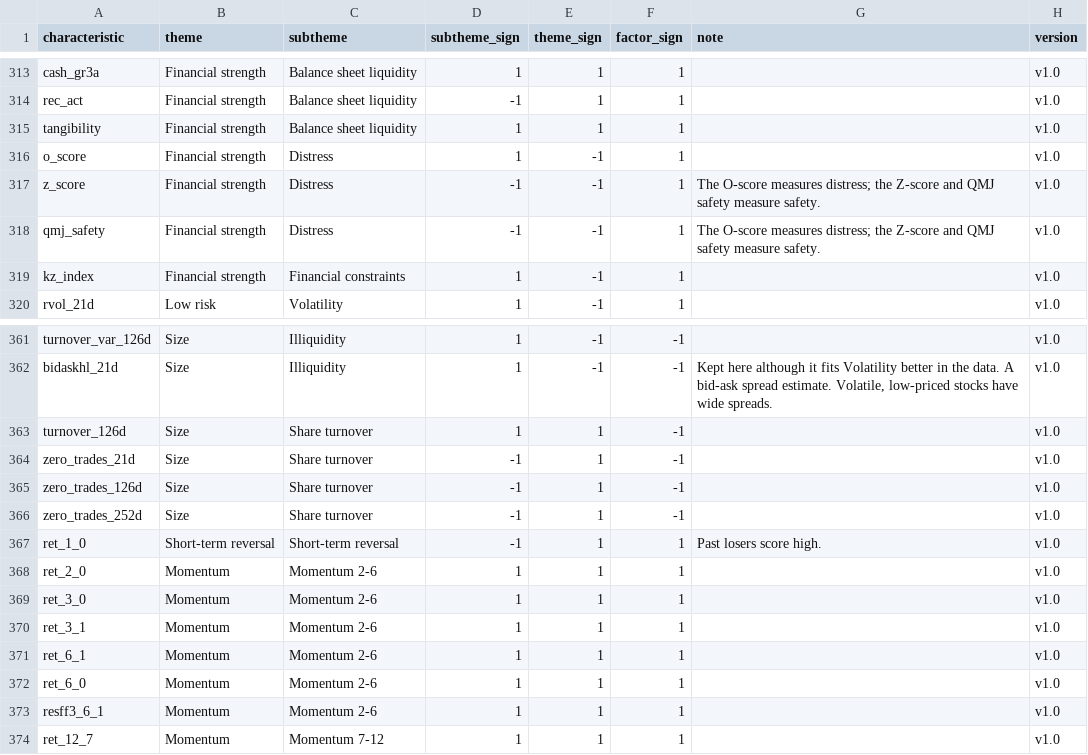
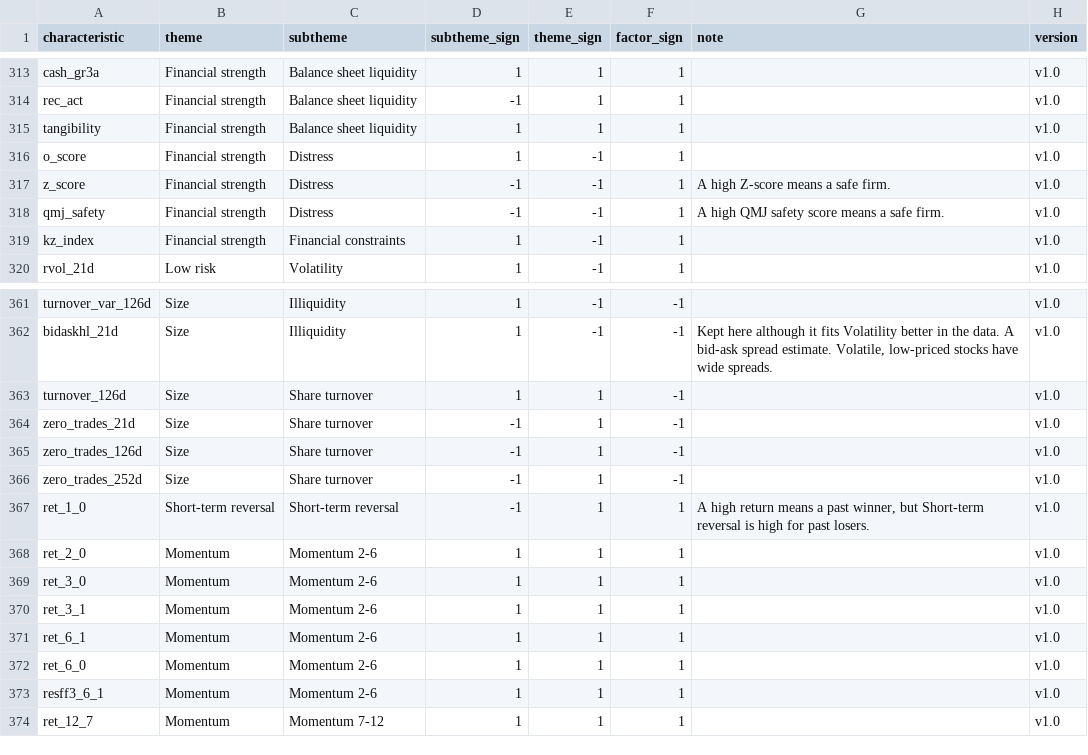
Before and after one commit to bkelly-lab/jkp-data, a CSV file: src/jkp/data/resources/themes/themes.csv, drawn as a sheet; only a part is shown, gaps mark what is left out; the diff covers the shown part only.

```diff
--- a/src/jkp/data/resources/themes/themes.csv
+++ b/src/jkp/data/resources/themes/themes.csv
@@ -316,4 +316,4 @@ tangibility,Financial strength,Balance sheet liquidity,1,1,1,,v1.0
 o_score,Financial strength,Distress,1,-1,1,,v1.0
-z_score,Financial strength,Distress,-1,-1,1,The O-score measures distress; the Z-score and QMJ safety measure safety.,v1.0
-qmj_safety,Financial strength,Distress,-1,-1,1,The O-score measures distress; the Z-score and QMJ safety measure safety.,v1.0
+z_score,Financial strength,Distress,-1,-1,1,A high Z-score means a safe firm.,v1.0
+qmj_safety,Financial strength,Distress,-1,-1,1,A high QMJ safety score means a safe firm.,v1.0
 kz_index,Financial strength,Financial constraints,1,-1,1,,v1.0
@@ -366,3 +366,3 @@ zero_trades_126d,Size,Share turnover,-1,1,-1,,v1.0
 zero_trades_252d,Size,Share turnover,-1,1,-1,,v1.0
-ret_1_0,Short-term reversal,Short-term reversal,-1,1,1,Past losers score high.,v1.0
+ret_1_0,Short-term reversal,Short-term reversal,-1,1,1,"A high return means a past winner, but Short-term reversal is high for past losers.",v1.0
 ret_2_0,Momentum,Momentum 2-6,1,1,1,,v1.0
```
Also changed, not shown: 18 edited cells elsewhere in this file, src/jkp/data/resources/themes/theme_descriptions.csv.
